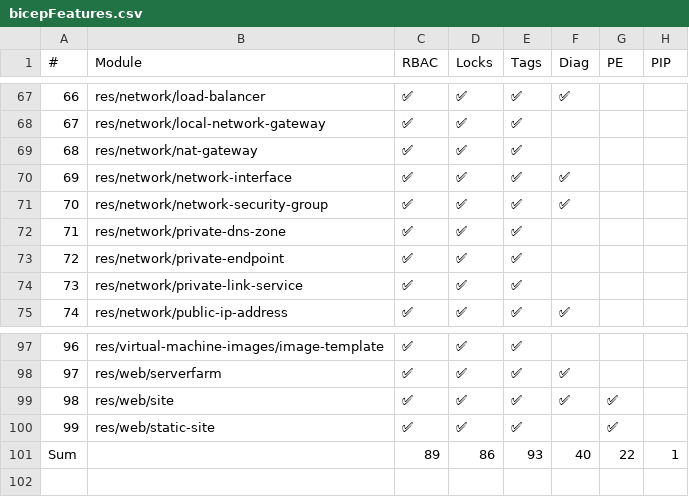
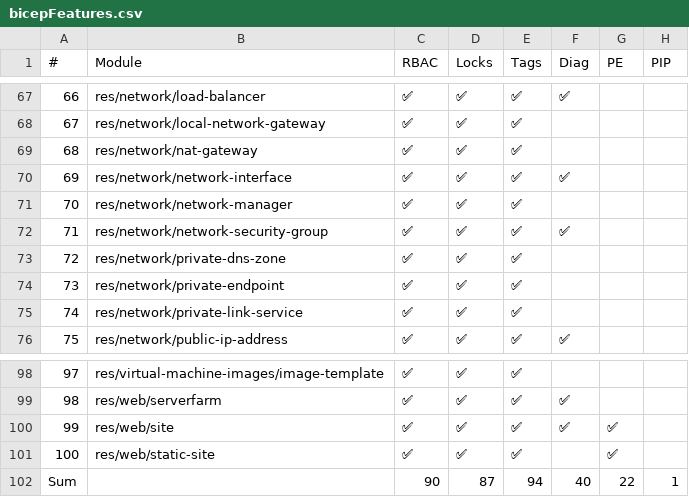
Before and after one commit to Azure/Azure-Verified-Modules, a CSV file: docs/static/includes/module-features/bicepFeatures.csv, drawn as a sheet; only a part is shown, gaps mark what is left out; addresses are those after the commit; the diff names each change by its address in the sheet, - before the commit and + after, or states it on an @@ line.

Commit message:
Update module features table (automated)

```diff
--- a/docs/static/includes/module-features/bicepFeatures.csv
+++ b/docs/static/includes/module-features/bicepFeatures.csv
+row 71: 70 | res/network/network-manager | ✅ | ✅ | ✅
@@ column A (#) renumbered between rows 72 and 101 @@
-C102 (RBAC): 89
+C102 (RBAC): 90
-D102 (Locks): 86
+D102 (Locks): 87
-E102 (Tags): 93
+E102 (Tags): 94
```
Also changed, not shown: 1 other file.
